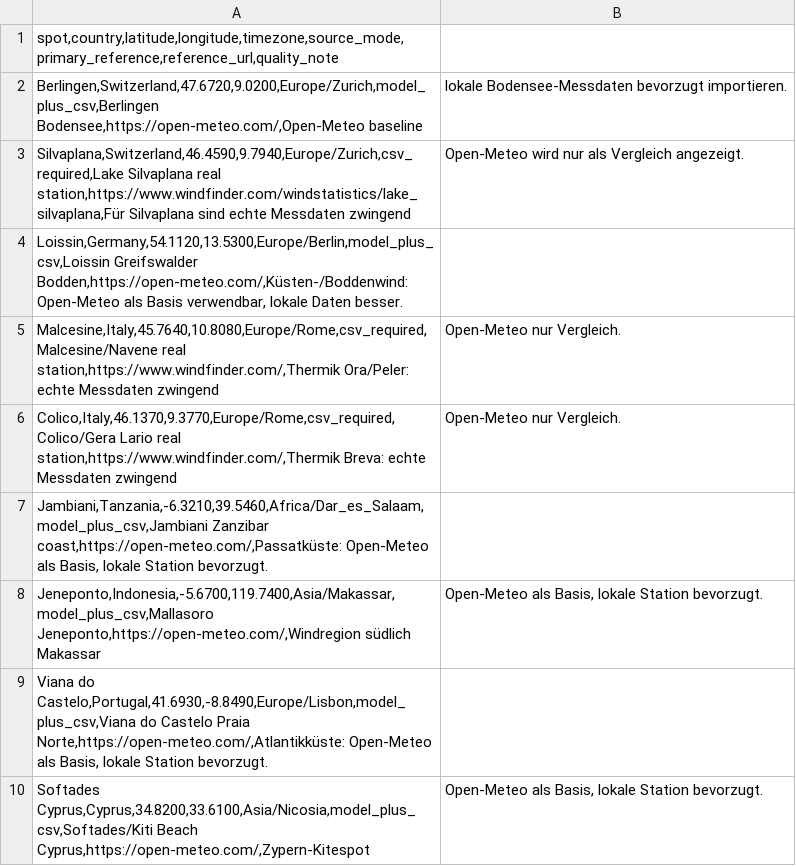
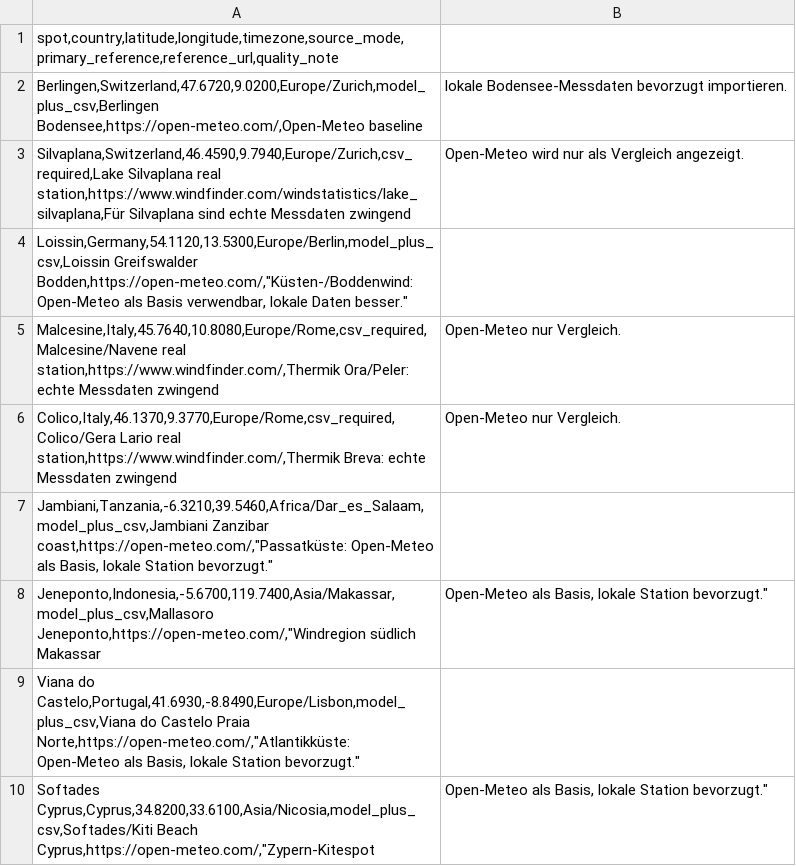
Before and after one commit to Nelorim/windatlas-stefan, a CSV file: spots_config.csv, drawn as a sheet.

Commit message:
Add files via upload

```diff
--- a/spots_config.csv
+++ b/spots_config.csv
@@ -3,8 +3,8 @@ Berlingen,Switzerland,47.6720,9.0200,Europe/Zurich,model_plus_csv,Berlingen Bode
 Silvaplana,Switzerland,46.4590,9.7940,Europe/Zurich,csv_required,Lake Silvaplana real station,https://www.windfinder.com/windstatistics/lake_silvaplana,Für Silvaplana sind echte Messdaten zwingend; Open-Meteo wird nur als Vergleich angezeigt.
-Loissin,Germany,54.1120,13.5300,Europe/Berlin,model_plus_csv,Loissin Greifswalder Bodden,https://open-meteo.com/,Küsten-/Boddenwind: Open-Meteo als Basis verwendbar, lokale Daten besser.
+Loissin,Germany,54.1120,13.5300,Europe/Berlin,model_plus_csv,Loissin Greifswalder Bodden,https://open-meteo.com/,"Küsten-/Boddenwind: Open-Meteo als Basis verwendbar, lokale Daten besser."
 Malcesine,Italy,45.7640,10.8080,Europe/Rome,csv_required,Malcesine/Navene real station,https://www.windfinder.com/,Thermik Ora/Peler: echte Messdaten zwingend; Open-Meteo nur Vergleich.
 Colico,Italy,46.1370,9.3770,Europe/Rome,csv_required,Colico/Gera Lario real station,https://www.windfinder.com/,Thermik Breva: echte Messdaten zwingend; Open-Meteo nur Vergleich.
-Jambiani,Tanzania,-6.3210,39.5460,Africa/Dar_es_Salaam,model_plus_csv,Jambiani Zanzibar coast,https://open-meteo.com/,Passatküste: Open-Meteo als Basis, lokale Station bevorzugt.
-Jeneponto,Indonesia,-5.6700,119.7400,Asia/Makassar,model_plus_csv,Mallasoro Jeneponto,https://open-meteo.com/,Windregion südlich Makassar; Open-Meteo als Basis, lokale Station bevorzugt.
-Viana do Castelo,Portugal,41.6930,-8.8490,Europe/Lisbon,model_plus_csv,Viana do Castelo Praia Norte,https://open-meteo.com/,Atlantikküste: Open-Meteo als Basis, lokale Station bevorzugt.
-Softades Cyprus,Cyprus,34.8200,33.6100,Asia/Nicosia,model_plus_csv,Softades/Kiti Beach Cyprus,https://open-meteo.com/,Zypern-Kitespot; Open-Meteo als Basis, lokale Station bevorzugt.
+Jambiani,Tanzania,-6.3210,39.5460,Africa/Dar_es_Salaam,model_plus_csv,Jambiani Zanzibar coast,https://open-meteo.com/,"Passatküste: Open-Meteo als Basis, lokale Station bevorzugt."
+Jeneponto,Indonesia,-5.6700,119.7400,Asia/Makassar,model_plus_csv,Mallasoro Jeneponto,https://open-meteo.com/,"Windregion südlich Makassar; Open-Meteo als Basis, lokale Station bevorzugt."
+Viana do Castelo,Portugal,41.6930,-8.8490,Europe/Lisbon,model_plus_csv,Viana do Castelo Praia Norte,https://open-meteo.com/,"Atlantikküste: Open-Meteo als Basis, lokale Station bevorzugt."
+Softades Cyprus,Cyprus,34.8200,33.6100,Asia/Nicosia,model_plus_csv,Softades/Kiti Beach Cyprus,https://open-meteo.com/,"Zypern-Kitespot; Open-Meteo als Basis, lokale Station bevorzugt."
```
